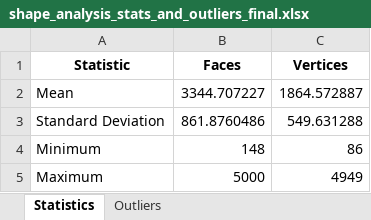
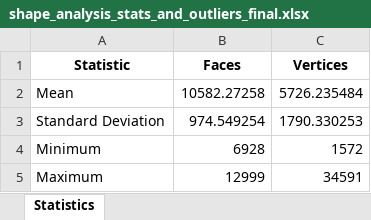
Before and after one commit to wascus/INFOMR-assign, an Excel workbook: shape_analysis_stats_and_outliers_final.xlsx, sheet Statistics, drawn as a sheet; values as stored, in another font and other column widths than the file's, no borders; the diff names each change by its address in the sheet, - before the commit and + after, or states it on an @@ line.

```diff
--- a/shape_analysis_stats_and_outliers_final.xlsx (sheet Statistics)
+++ b/shape_analysis_stats_and_outliers_final.xlsx (sheet Statistics)
-sheet tab: Outliers
-B2 (Faces): 3344.707227
+B2 (Faces): 10582.27258
-C2 (Vertices): 1864.572887
+C2 (Vertices): 5726.235484
-B3 (Faces): 861.8760486
+B3 (Faces): 974.549254
-C3 (Vertices): 549.631288
+C3 (Vertices): 1790.330253
-B4 (Faces): 148
+B4 (Faces): 6928
-C4 (Vertices): 86
+C4 (Vertices): 1572
-B5 (Faces): 5000
+B5 (Faces): 12999
-C5 (Vertices): 4949
+C5 (Vertices): 34591
```
Also changed, not shown: shape_analysis_final.xlsx, 19 other files.
